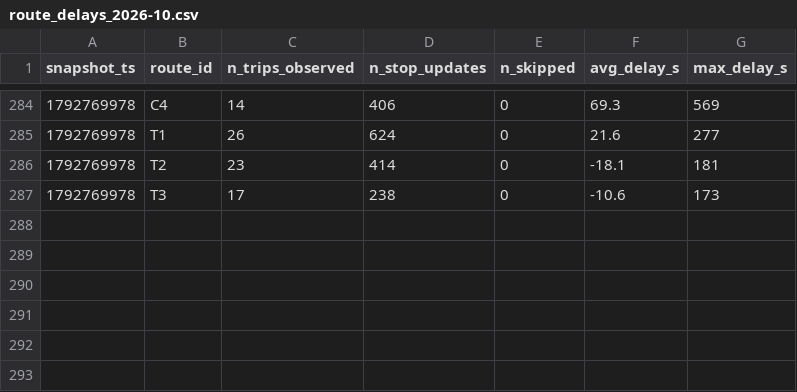
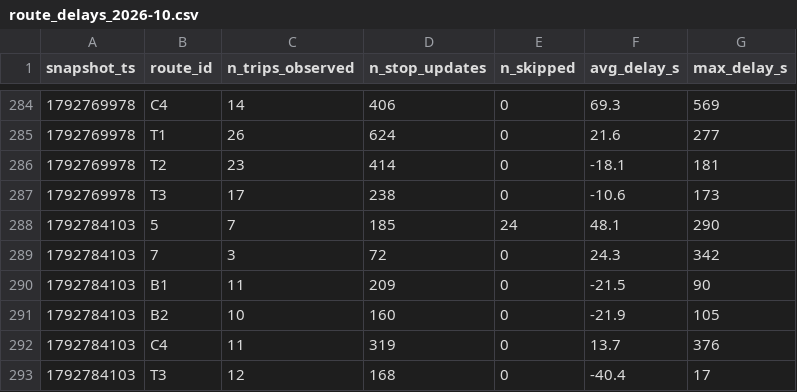
Before and after one commit to molivier1/smart-mobility-lemans, a CSV file: data/history/route_delays_2026-10.csv, drawn as a sheet; only a part is shown, gaps mark what is left out.

```diff
--- a/data/history/route_delays_2026-10.csv
+++ b/data/history/route_delays_2026-10.csv
@@ -287 +287,7 @@ snapshot_ts,route_id,n_trips_observed,n_stop_updates,n_skipped,avg_delay_s,max_d
 1792769978,T3,17,238,0,-10.6,173
+1792784103,5,7,185,24,48.1,290
+1792784103,7,3,72,0,24.3,342
+1792784103,B1,11,209,0,-21.5,90
+1792784103,B2,10,160,0,-21.9,105
+1792784103,C4,11,319,0,13.7,376
+1792784103,T3,12,168,0,-40.4,17
```
Also changed, not shown: 1 other file.
